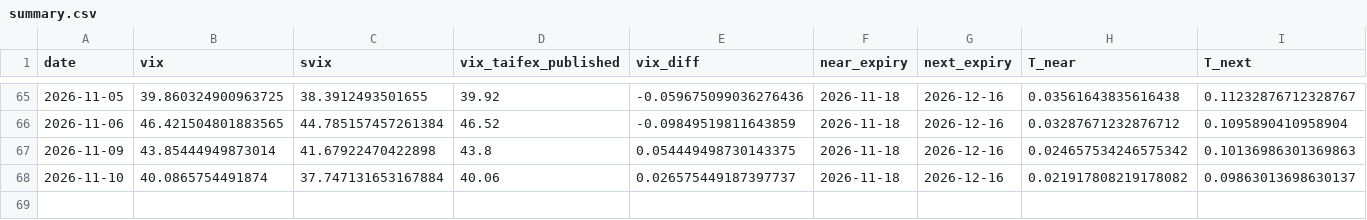
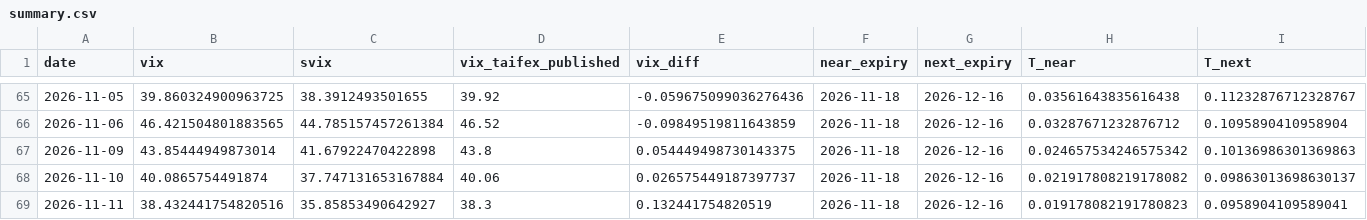
Before and after one commit to starckyang/twse_option_implied_info, a CSV file: summary.csv, drawn as a sheet; only a part is shown, gaps mark what is left out; rows hold the shown columns only; the diff names each change by its address in the sheet, - before the commit and + after, or states it on an @@ line.

```diff
--- a/summary.csv
+++ b/summary.csv
+row 69: 2026-11-11 | 38.432441754820516 | 35.85853490642927 | 38.3 | 0.132441754820519 | 2026-11-18 | 2026-12-16 | 0.019178082191780823 | 0.0958904109589041
```
Also changed, not shown: crash.csv, 1 other file.
